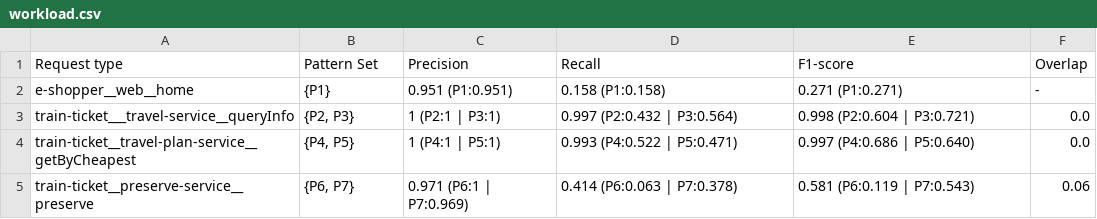
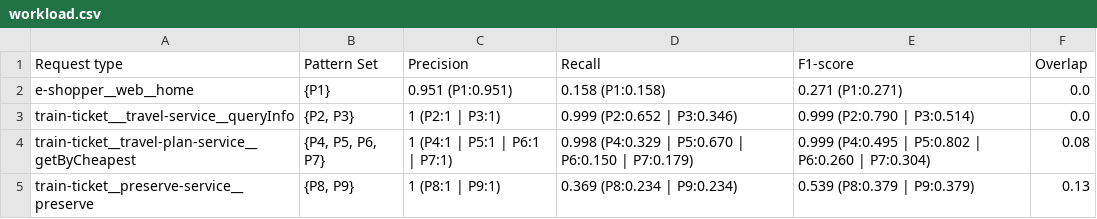
Before and after one commit to SEALABQualityGroup/replication_delag, a CSV file: tables/workload.csv, drawn as a sheet.

Commit message:
Update results workload analalys Train-ticket

```diff
--- a/tables/workload.csv
+++ b/tables/workload.csv
@@ -1,5 +1,5 @@
 Request type,Pattern Set,Precision,Recall,F1-score,Overlap
-e-shopper__web__home,{P1},0.951 (P1:0.951),0.158 (P1:0.158),0.271 (P1:0.271),-
-train-ticket___travel-service__queryInfo,"{P2, P3}",1 (P2:1 | P3:1),0.997 (P2:0.432 | P3:0.564),0.998 (P2:0.604 | P3:0.721),0.0
-train-ticket__travel-plan-service__getByCheapest,"{P4, P5}",1 (P4:1 | P5:1),0.993 (P4:0.522 | P5:0.471),0.997 (P4:0.686 | P5:0.640),0.0
-train-ticket__preserve-service__preserve,"{P6, P7}",0.971 (P6:1 | P7:0.969),0.414 (P6:0.063 | P7:0.378),0.581 (P6:0.119 | P7:0.543),0.06
+e-shopper__web__home,{P1},0.951 (P1:0.951),0.158 (P1:0.158),0.271 (P1:0.271),0.0
+train-ticket___travel-service__queryInfo,"{P2, P3}",1 (P2:1 | P3:1),0.999 (P2:0.652 | P3:0.346),0.999 (P2:0.790 | P3:0.514),0.0
+train-ticket__travel-plan-service__getByCheapest,"{P4, P5, P6, P7}",1 (P4:1 | P5:1 | P6:1 | P7:1),0.998 (P4:0.329 | P5:0.670 | P6:0.150 | P7:0.179),0.999 (P4:0.495 | P5:0.802 | P6:0.260 | P7:0.304),0.08
+train-ticket__preserve-service__preserve,"{P8, P9}",1 (P8:1 | P9:1),0.369 (P8:0.234 | P9:0.234),0.539 (P8:0.379 | P9:0.379),0.13
```
Also changed, not shown: 9 other files.
